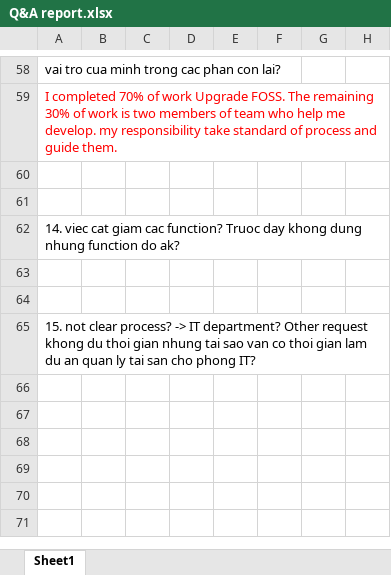
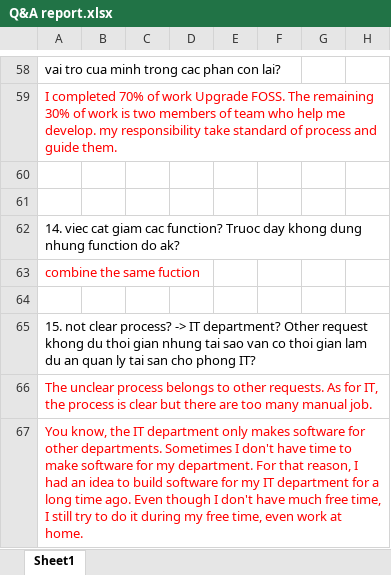
Before and after one commit to thietbicongnghevietnam/ReportPSNV, an Excel workbook: Q&A report.xlsx, sheet Sheet1, drawn as a sheet; only a part is shown, gaps mark what is left out; values as stored, in another font and other column widths than the file's, no borders; rows hold the shown columns only; the diff names each change by its address in the sheet, - before the commit and + after, or states it on an @@ line.

Commit message:
21022024a

```diff
--- a/Q&A report.xlsx (sheet Sheet1)
+++ b/Q&A report.xlsx (sheet Sheet1)
-A63: (empty)
+A63: combine the same fuction
+row 66: The unclear process belongs to other requests. As for IT, the process is clear but there are too many manual job.
+row 67: You know, the IT department only makes software for other departments. Sometimes I don't have time to make software for my department. For that reason, I had an idea to build software for my IT department for a long time ago. Even though I don't have much free time, I still try to do it during my free time, even work at home.
```
